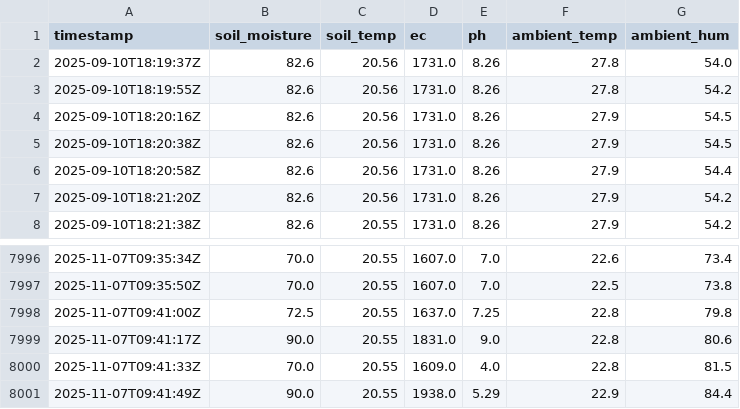
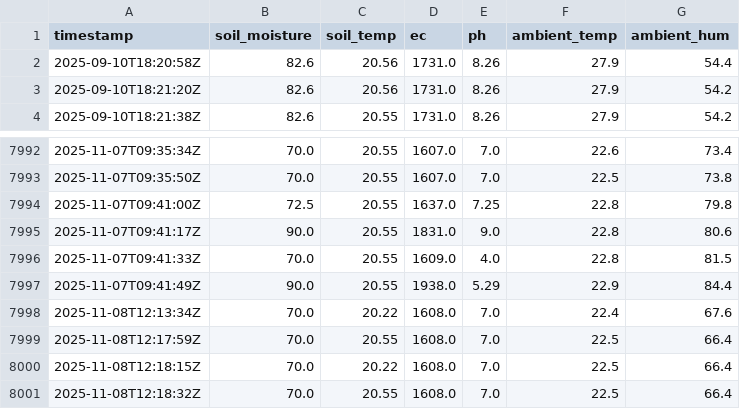
Before and after one commit to Derrick101031/GreenEdge, a CSV file: dataset.csv, drawn as a sheet; only a part is shown, gaps mark what is left out; removed rows and columns are numbered as before the commit, all else as after; the diff names each change by its address in the sheet, - before the commit and + after, or states it on an @@ line.

```diff
--- a/dataset.csv
+++ b/dataset.csv
-row 2: 2025-09-10T18:19:37Z | 82.6 | 20.56 | 1731.0 | 8.26 | 27.8 | 54.0
-row 3: 2025-09-10T18:19:55Z | 82.6 | 20.56 | 1731.0 | 8.26 | 27.8 | 54.2
-row 4: 2025-09-10T18:20:16Z | 82.6 | 20.56 | 1731.0 | 8.26 | 27.9 | 54.5
-row 5: 2025-09-10T18:20:38Z | 82.6 | 20.56 | 1731.0 | 8.26 | 27.9 | 54.5
+row 7998: 2025-11-08T12:13:34Z | 70.0 | 20.22 | 1608.0 | 7.0 | 22.4 | 67.6
+row 7999: 2025-11-08T12:17:59Z | 70.0 | 20.55 | 1608.0 | 7.0 | 22.5 | 66.4
+row 8000: 2025-11-08T12:18:15Z | 70.0 | 20.22 | 1608.0 | 7.0 | 22.5 | 66.4
+row 8001: 2025-11-08T12:18:32Z | 70.0 | 20.55 | 1608.0 | 7.0 | 22.5 | 66.4
```
Also changed, not shown: 2 other files.
